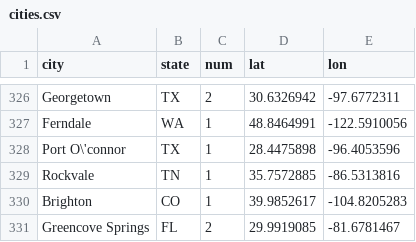
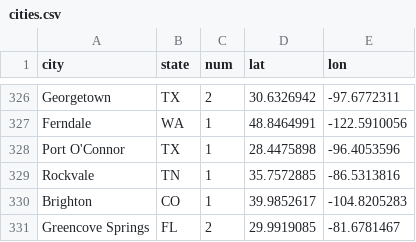
Before and after one commit to janmilosh/adjuster-map, a CSV file: data/cities.csv, drawn as a sheet; only a part is shown, gaps mark what is left out; the diff covers the shown part only.

```diff
--- a/data/cities.csv
+++ b/data/cities.csv
@@ -327,3 +327,3 @@ Georgetown,TX,2,30.6326942,-97.6772311
 Ferndale,WA,1,48.8464991,-122.5910056
-Port O\'connor,TX,1,28.4475898,-96.4053596
+Port O'Connor,TX,1,28.4475898,-96.4053596
 Rockvale,TN,1,35.7572885,-86.5313816
```
Also changed, not shown: 4 removed rows and 1 edited cell elsewhere in this file, 1 other file.
